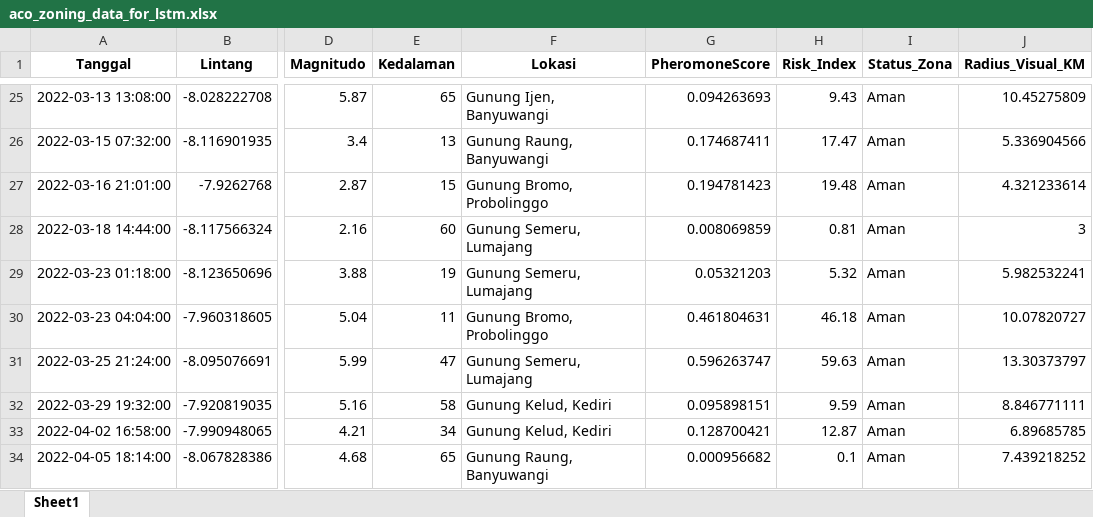
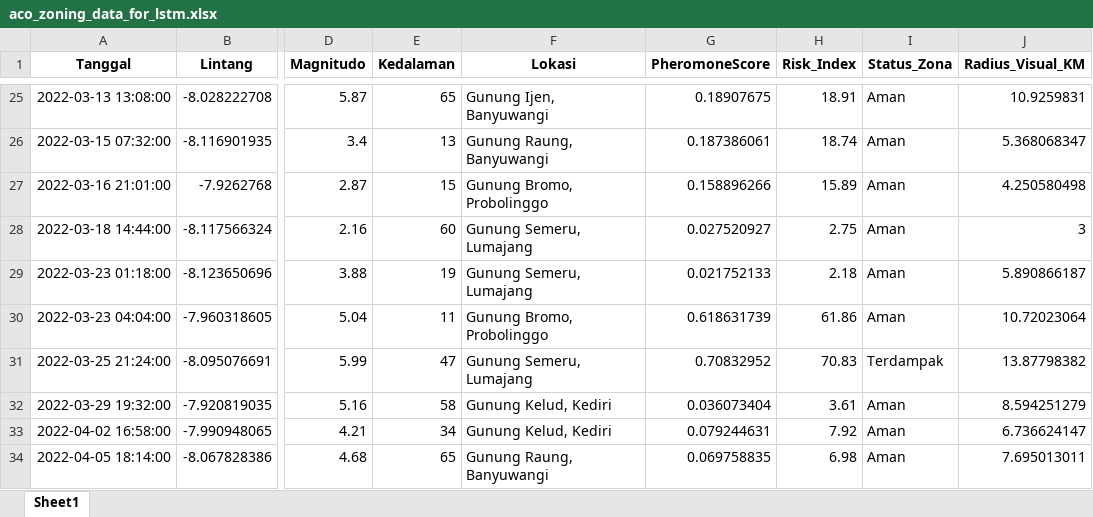
Before and after one commit to Felix-ryn/gempavulkanik, an Excel workbook: output/aco_results/aco_zoning_data_for_lstm.xlsx, sheet Sheet1, drawn as a sheet; only a part is shown, gaps mark what is left out; values as stored, in another font and other column widths than the file's, no borders; the diff covers the shown part only; the diff names each change by its address in the sheet, - before the commit and + after, or states it on an @@ line.

```diff
--- a/output/aco_results/aco_zoning_data_for_lstm.xlsx (sheet Sheet1)
+++ b/output/aco_results/aco_zoning_data_for_lstm.xlsx (sheet Sheet1)
-G25 (PheromoneScore): 0.094263693
+G25 (PheromoneScore): 0.18907675
-H25 (Risk_Index): 9.43
+H25 (Risk_Index): 18.91
-J25 (Radius_Visual_KM): 10.45275809
+J25 (Radius_Visual_KM): 10.9259831
-G26 (PheromoneScore): 0.174687411
+G26 (PheromoneScore): 0.187386061
-H26 (Risk_Index): 17.47
+H26 (Risk_Index): 18.74
-J26 (Radius_Visual_KM): 5.336904566
+J26 (Radius_Visual_KM): 5.368068347
-G27 (PheromoneScore): 0.194781423
+G27 (PheromoneScore): 0.158896266
-H27 (Risk_Index): 19.48
+H27 (Risk_Index): 15.89
-J27 (Radius_Visual_KM): 4.321233614
+J27 (Radius_Visual_KM): 4.250580498
-G28 (PheromoneScore): 0.008069859
+G28 (PheromoneScore): 0.027520927
-H28 (Risk_Index): 0.81
+H28 (Risk_Index): 2.75
-G29 (PheromoneScore): 0.05321203
+G29 (PheromoneScore): 0.021752133
-H29 (Risk_Index): 5.32
+H29 (Risk_Index): 2.18
-J29 (Radius_Visual_KM): 5.982532241
+J29 (Radius_Visual_KM): 5.890866187
-G30 (PheromoneScore): 0.461804631
+G30 (PheromoneScore): 0.618631739
-H30 (Risk_Index): 46.18
+H30 (Risk_Index): 61.86
-J30 (Radius_Visual_KM): 10.07820727
+J30 (Radius_Visual_KM): 10.72023064
-G31 (PheromoneScore): 0.596263747
+G31 (PheromoneScore): 0.70832952
-H31 (Risk_Index): 59.63
+H31 (Risk_Index): 70.83
-I31 (Status_Zona): Aman
+I31 (Status_Zona): Terdampak
-J31 (Radius_Visual_KM): 13.30373797
+J31 (Radius_Visual_KM): 13.87798382
-G32 (PheromoneScore): 0.095898151
+G32 (PheromoneScore): 0.036073404
-H32 (Risk_Index): 9.59
+H32 (Risk_Index): 3.61
-J32 (Radius_Visual_KM): 8.846771111
+J32 (Radius_Visual_KM): 8.594251279
-G33 (PheromoneScore): 0.128700421
+G33 (PheromoneScore): 0.079244631
-H33 (Risk_Index): 12.87
+H33 (Risk_Index): 7.92
-J33 (Radius_Visual_KM): 6.89685785
+J33 (Radius_Visual_KM): 6.736624147
-G34 (PheromoneScore): 0.000956682
+G34 (PheromoneScore): 0.069758835
-H34 (Risk_Index): 0.1
+H34 (Risk_Index): 6.98
-J34 (Radius_Visual_KM): 7.439218252
+J34 (Radius_Visual_KM): 7.695013011
```
Also changed, not shown: 1541 edited cells elsewhere in this sheet, 40 other files.
